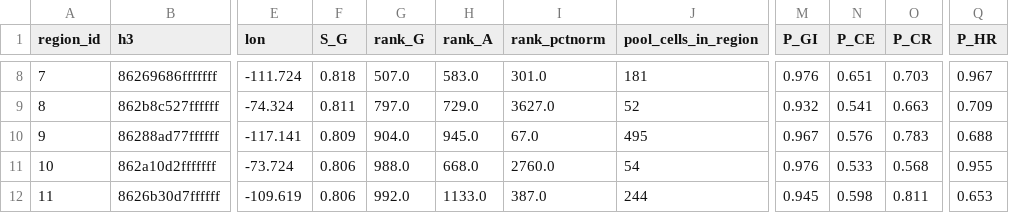
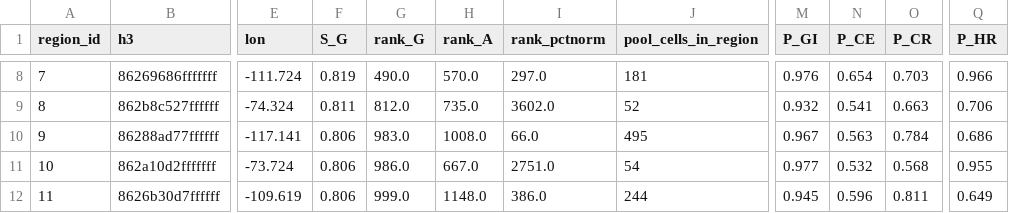
Before and after one commit to Arkadeep-Dutta/Sustainable-AI-Data-Center-Locator, a CSV file: outputs/diagnostics/shortlist_res6.csv, drawn as a sheet; only a part is shown, gaps mark what is left out; the diff covers the shown part only; the diff names each change by its address in the sheet, - before the commit and + after, or states it on an @@ line.

```diff
--- a/outputs/diagnostics/shortlist_res6.csv
+++ b/outputs/diagnostics/shortlist_res6.csv
-F8 (S_G): 0.818
+F8 (S_G): 0.819
-G8 (rank_G): 507.0
+G8 (rank_G): 490.0
-H8 (rank_A): 583.0
+H8 (rank_A): 570.0
-I8 (rank_pctnorm): 301.0
+I8 (rank_pctnorm): 297.0
-N8 (P_CE): 0.651
+N8 (P_CE): 0.654
-Q8 (P_HR): 0.967
+Q8 (P_HR): 0.966
-G9 (rank_G): 797.0
+G9 (rank_G): 812.0
-H9 (rank_A): 729.0
+H9 (rank_A): 735.0
-I9 (rank_pctnorm): 3627.0
+I9 (rank_pctnorm): 3602.0
-Q9 (P_HR): 0.709
+Q9 (P_HR): 0.706
-F10 (S_G): 0.809
+F10 (S_G): 0.806
-G10 (rank_G): 904.0
+G10 (rank_G): 983.0
-H10 (rank_A): 945.0
+H10 (rank_A): 1008.0
-I10 (rank_pctnorm): 67.0
+I10 (rank_pctnorm): 66.0
-N10 (P_CE): 0.576
+N10 (P_CE): 0.563
-O10 (P_CR): 0.783
+O10 (P_CR): 0.784
-Q10 (P_HR): 0.688
+Q10 (P_HR): 0.686
-G11 (rank_G): 988.0
+G11 (rank_G): 986.0
-H11 (rank_A): 668.0
+H11 (rank_A): 667.0
-I11 (rank_pctnorm): 2760.0
+I11 (rank_pctnorm): 2751.0
-M11 (P_GI): 0.976
+M11 (P_GI): 0.977
-N11 (P_CE): 0.533
+N11 (P_CE): 0.532
-G12 (rank_G): 992.0
+G12 (rank_G): 999.0
-H12 (rank_A): 1133.0
+H12 (rank_A): 1148.0
-I12 (rank_pctnorm): 387.0
+I12 (rank_pctnorm): 386.0
-N12 (P_CE): 0.598
+N12 (P_CE): 0.596
-Q12 (P_HR): 0.653
+Q12 (P_HR): 0.649
```
Also changed, not shown: 117 edited cells elsewhere in this file, 9 other files.
